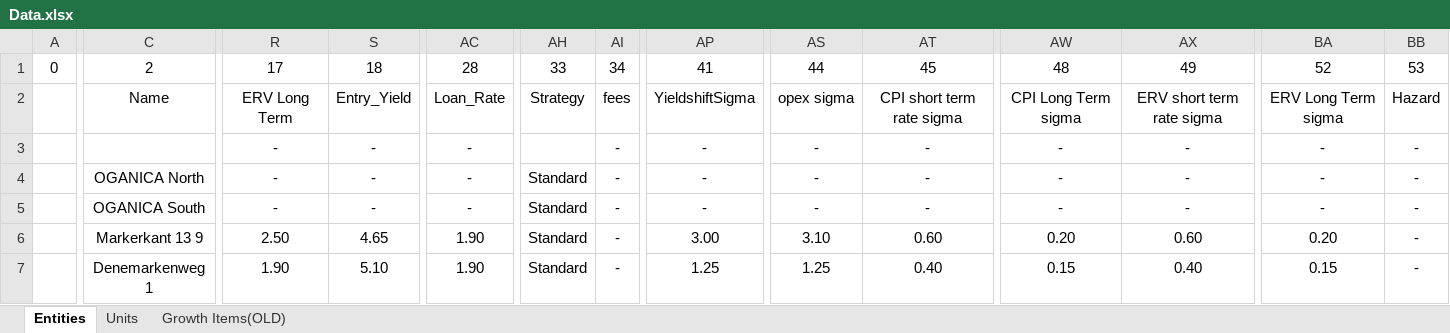
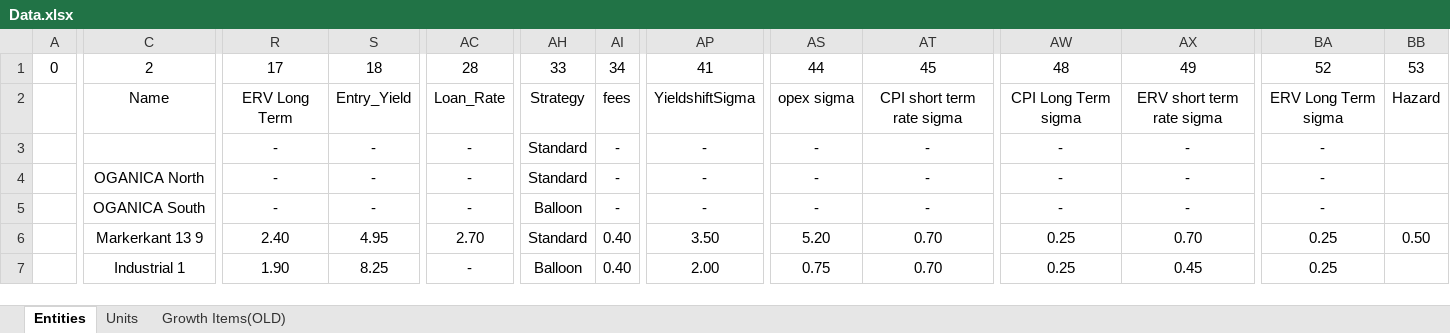
Before and after one commit to oganator/OGN, an Excel workbook: models/Data.xlsx, sheet Entities, drawn as a sheet; only a part is shown, gaps mark what is left out; values as stored, in another font and other column widths than the file's, no borders; the diff covers the shown part only; the diff names each change by its address in the sheet, - before the commit and + after, or states it on an @@ line.

```diff
--- a/models/Data.xlsx (sheet Entities)
+++ b/models/Data.xlsx (sheet Entities)
-AH3: (empty)
+AH3: Standard
-BB3:BB5: -
+BB3:BB5: (empty)
-AH5: Standard
+AH5: Balloon
-R6: 2.50
+R6: 2.40
-S6: 4.65
+S6: 4.95
-AC6: 1.90
+AC6: 2.70
-AI6:AI7: -
+AI6:AI7: 0.40
-AP6: 3.00
+AP6: 3.50
-AS6: 3.10
+AS6: 5.20
-AT6: 0.60
+AT6: 0.70
-AW6: 0.20
+AW6: 0.25
-AX6: 0.60
+AX6: 0.70
-BA6: 0.20
+BA6: 0.25
-BB6: -
+BB6: 0.50
-C7: Denemarkenweg 1
+C7: Industrial 1
-S7: 5.10
+S7: 8.25
-AC7: 1.90
+AC7: -
-AH7: Standard
+AH7: Balloon
-AP7: 1.25
+AP7: 2.00
-AS7: 1.25
+AS7: 0.75
-AT7: 0.40
+AT7: 0.70
-AW7: 0.15
+AW7: 0.25
-AX7: 0.40
+AX7: 0.45
-BA7: 0.15
+BA7: 0.25
-BB7: -
+BB7: (empty)
```
Also changed, not shown: 4 added rows and 35 edited cells elsewhere in this sheet, sheet Units, 19 other files.
